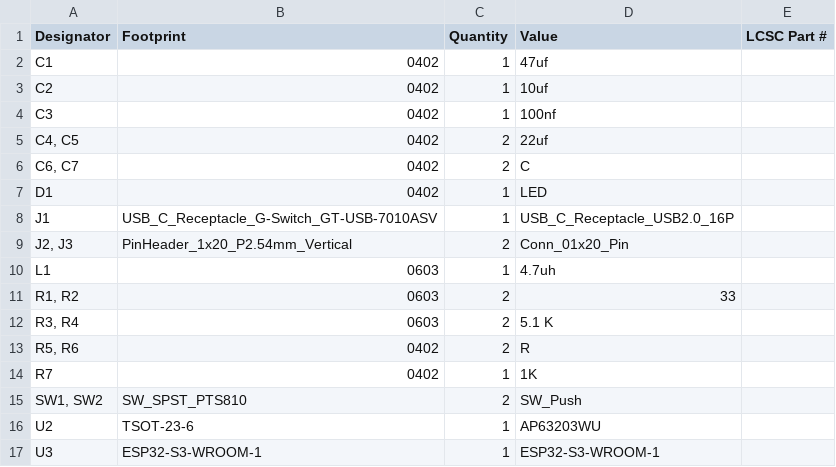
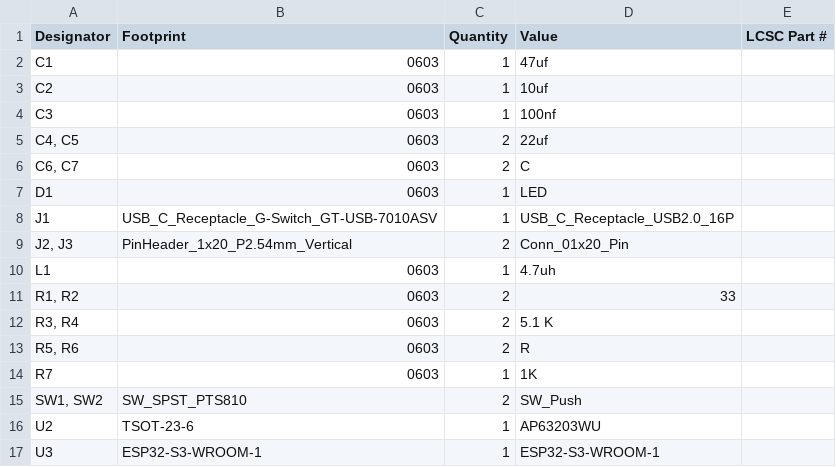
Before and after one commit to shreejita56/ESP32-, a CSV file: Production/bom.csv, drawn as a sheet.

```diff
--- a/Production/bom.csv
+++ b/Production/bom.csv
@@ -1,8 +1,8 @@
 Designator,Footprint,Quantity,Value,LCSC Part #
-C1,0402,1,47uf,
-C2,0402,1,10uf,
-C3,0402,1,100nf,
-"C4, C5",0402,2,22uf,
-"C6, C7",0402,2,C,
-D1,0402,1,LED,
+C1,0603,1,47uf,
+C2,0603,1,10uf,
+C3,0603,1,100nf,
+"C4, C5",0603,2,22uf,
+"C6, C7",0603,2,C,
+D1,0603,1,LED,
 J1,USB_C_Receptacle_G-Switch_GT-USB-7010ASV,1,USB_C_Receptacle_USB2.0_16P,
@@ -12,4 +12,4 @@ L1,0603,1,4.7uh,
 "R3, R4",0603,2,5.1 K,
-"R5, R6",0402,2,R,
-R7,0402,1,1K,
+"R5, R6",0603,2,R,
+R7,0603,1,1K,
 "SW1, SW2",SW_SPST_PTS810,2,SW_Push,
```
Also changed, not shown: Production/positions.csv, 2 other files.
